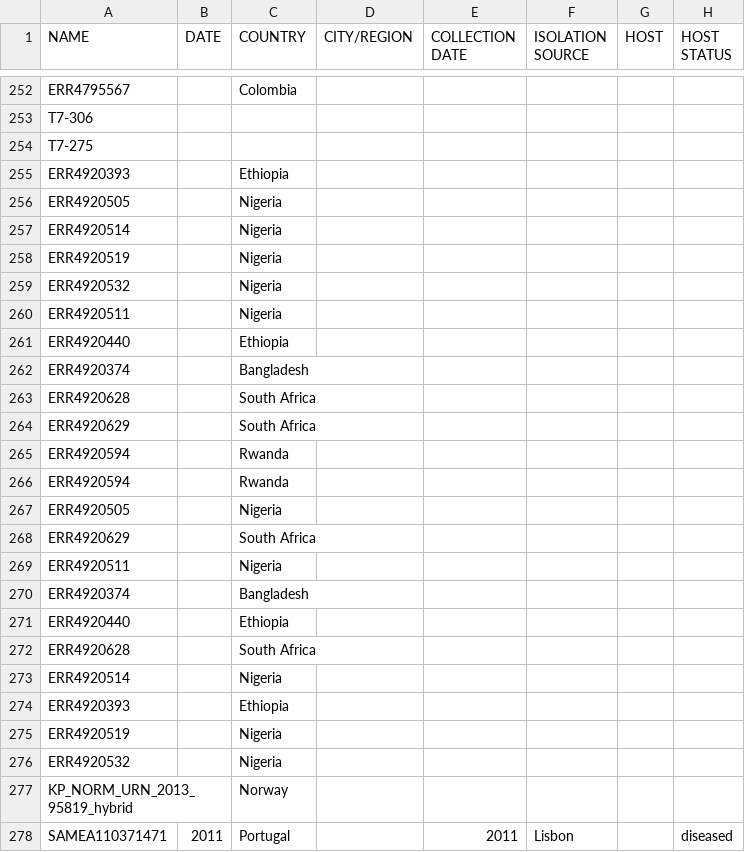
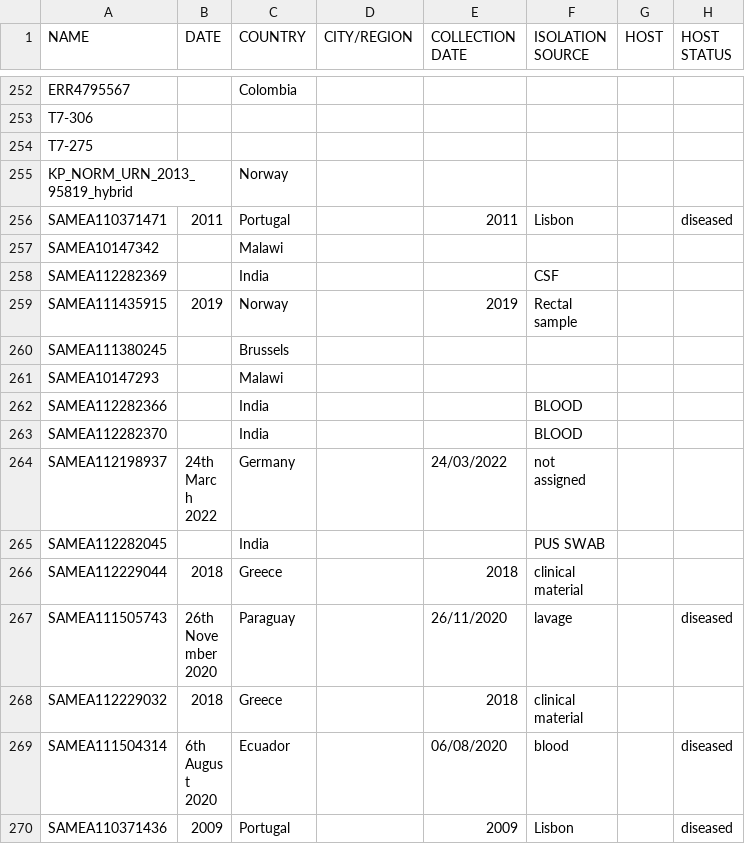
Before and after one commit to efosternyarko/molecular-characterisation-klebsiella-pneumoniae-neonatal-sepsis-outbreak-gambia, a CSV file: data/pathogenwatch_st39_metadata.csv, drawn as a sheet; only a part is shown, gaps mark what is left out; the shorter side is filled out with more unchanged rows; rows hold the shown columns only; the diff covers the shown part only; the diff names each change by its address in the sheet, - before the commit and + after, or states it on an @@ line.

```diff
--- a/data/pathogenwatch_st39_metadata.csv
+++ b/data/pathogenwatch_st39_metadata.csv
-row 255: ERR4920393 |  | Ethiopia
-row 256: ERR4920505 |  | Nigeria
-row 257: ERR4920514 |  | Nigeria
-row 258: ERR4920519 |  | Nigeria
-row 259: ERR4920532 |  | Nigeria
-row 260: ERR4920511 |  | Nigeria
-row 261: ERR4920440 |  | Ethiopia
-row 262: ERR4920374 |  | Bangladesh
-row 263: ERR4920628 |  | South Africa
-row 264: ERR4920629 |  | South Africa
-row 265: ERR4920594 |  | Rwanda
-row 266: ERR4920594 |  | Rwanda
-row 267: ERR4920505 |  | Nigeria
-row 268: ERR4920629 |  | South Africa
-row 269: ERR4920511 |  | Nigeria
-row 270: ERR4920374 |  | Bangladesh
-row 271: ERR4920440 |  | Ethiopia
-row 272: ERR4920628 |  | South Africa
-row 273: ERR4920514 |  | Nigeria
-row 274: ERR4920393 |  | Ethiopia
-row 275: ERR4920519 |  | Nigeria
-row 276: ERR4920532 |  | Nigeria
```
Also changed, not shown: 9 removed rows elsewhere in this file, data/pathogenwatch_st39_typing.csv, 14 other files.
